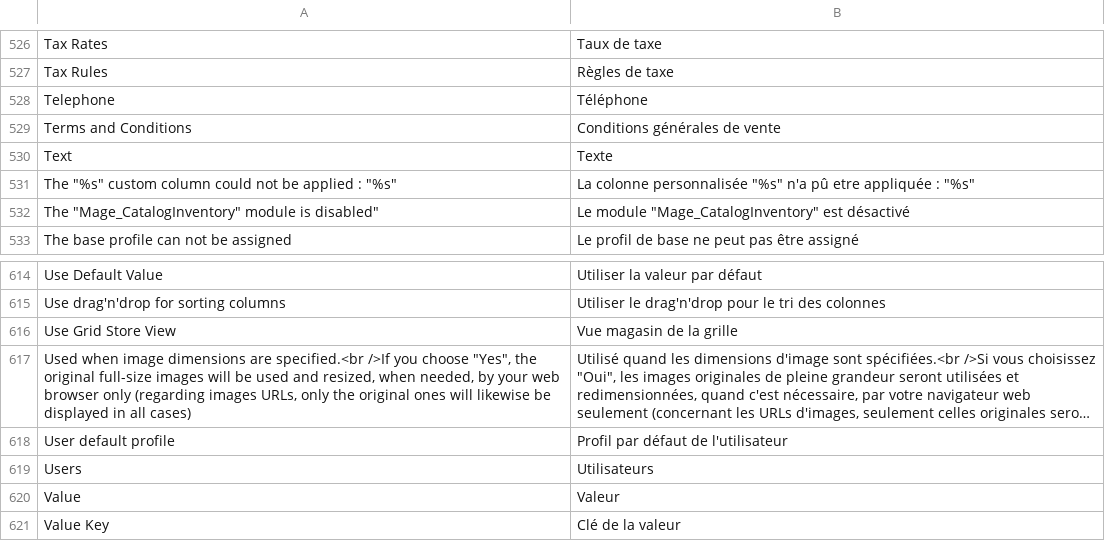
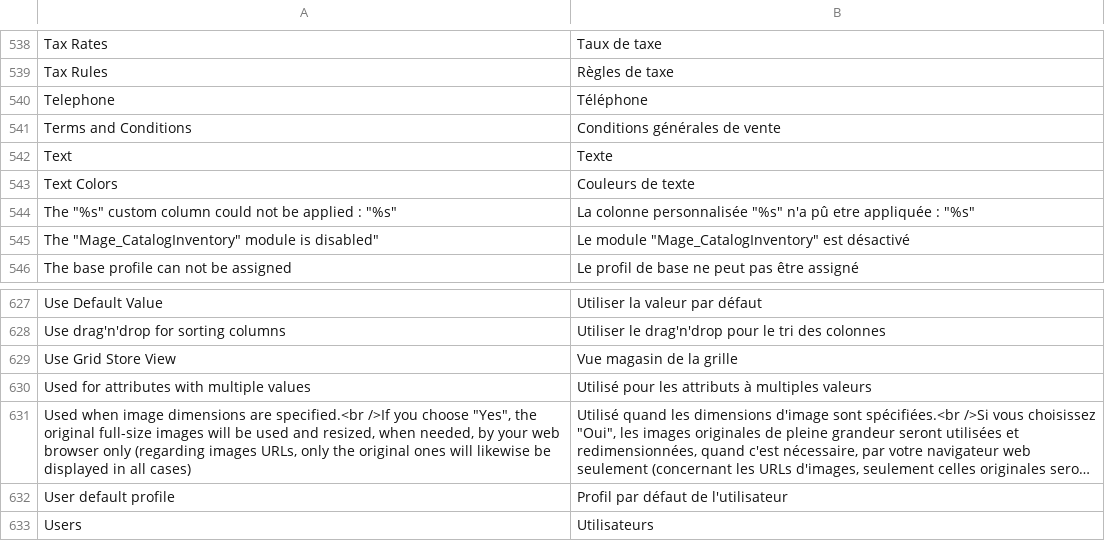
Before and after one commit to blmage/mage-enhanced-admin-grids, a CSV file: app/locale/fr_FR/BL_CustomGrid.csv, drawn as a sheet; only a part is shown, gaps mark what is left out; the shorter side is filled out with more unchanged rows; long unchanged cells end in …; the diff covers the shown part only; the diff names each change by its address in the sheet, - before the commit and + after, or states it on an @@ line.

Commit message:
- implemented multiple togglable fieldsets for configuration windows - rearranged fields in configuration windows - implemented advanced possibilities for options columns filtering - various fixes for the options sources - some code cleanup

```diff
--- a/app/locale/fr_FR/BL_CustomGrid.csv
+++ b/app/locale/fr_FR/BL_CustomGrid.csv
+row 543: Text Colors | Couleurs de texte
+row 630: Used for attributes with multiple values | Utilisé pour les attributs à multiples valeurs
```
Also changed, not shown: 12 added rows elsewhere in this file, 43 other files.
